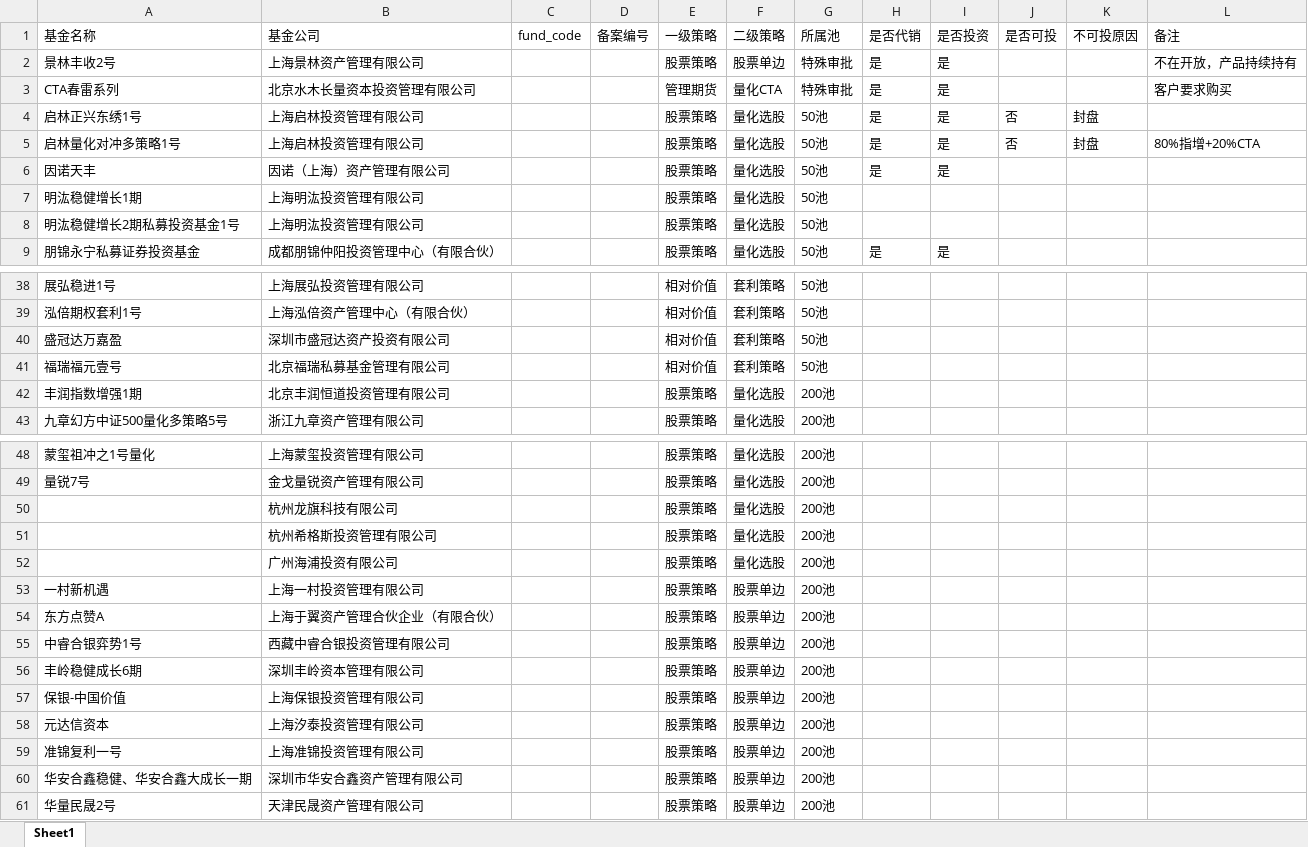
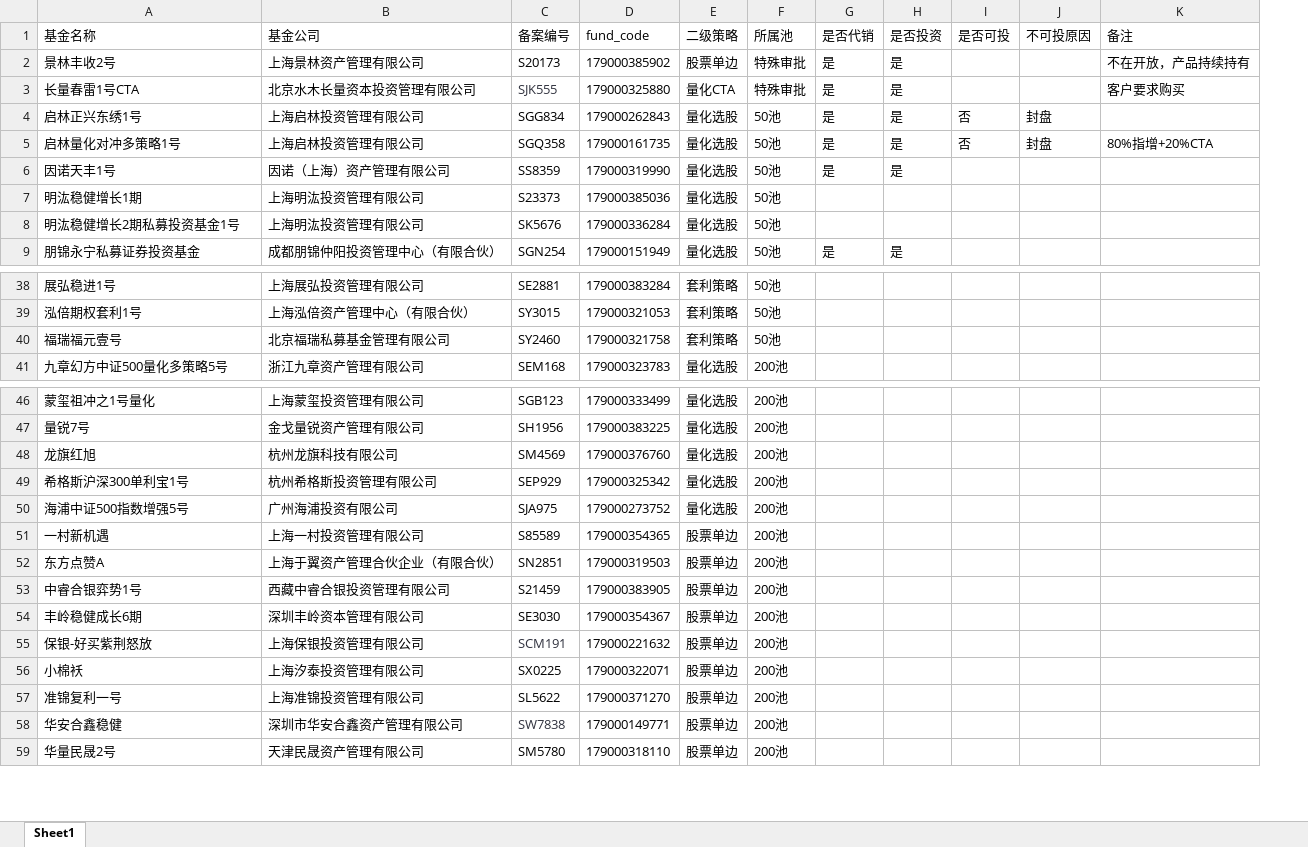
Before and after one commit to webclinic017/Myfp_manage_tool, an Excel workbook: Data/Funds Data/pool.xlsx, sheet Sheet1, drawn as a sheet; only a part is shown, gaps mark what is left out; values as stored, in another font and other column widths than the file's, no borders; removed rows and columns are numbered as before the commit, all else as after; rows hold the shown columns only; the diff covers the shown part only; the diff names each change by its address in the sheet, - before the commit and + after, or states it on an @@ line.

Commit message:
update pool

```diff
--- a/Data/Funds Data/pool.xlsx (sheet Sheet1)
+++ b/Data/Funds Data/pool.xlsx (sheet Sheet1)
-column C (fund_code), empty
-column D (备案编号), empty
-column E (一级策略), rows 2-9: 股票策略 | 管理期货 | 股票策略 | 股票策略 | 股票策略 | 股票策略 | 股票策略 | 股票策略; rows 38-39: 相对价值 | 相对价值; row 41: 相对价值; row 43: 股票策略; rows 48-61: all 股票策略
+column C (备案编号), rows 2-9: S20173 | SJK555 | SGG834 | SGQ358 | SS8359 | S23373 | SK5676 | SGN254; rows 38-41: SE2881 | SY3015 | SY2460 | SEM168; rows 46-59: SGB123 | SH1956 | SM4569 | SEP929 | SJA975 | S85589 | SN2851 | S21459 | SE3030 | SCM191 | SX0225 | SL5622 | SW7838 | SM5780
+column D (fund_code), rows 2-9: 179000385902 | 179000325880 | 179000262843 | 179000161735 | 179000319990 | 179000385036 | 179000336284 | 179000151949; rows 38-41: 179000383284 | 179000321053 | 179000321758 | 179000323783; rows 46-59: 179000333499 | 179000383225 | 179000376760 | 179000325342 | 179000273752 | 179000354365 | 179000319503 | 179000383905 | 179000354367 | 179000221632 | 179000322071 | 179000371270 | 179000149771 | 179000318110
-A3 (基金名称): CTA春雷系列
+A3 (基金名称): 长量春雷1号CTA
-A6 (基金名称): 因诺天丰
+A6 (基金名称): 因诺天丰1号
-row 40: 盛冠达万嘉盈 | 深圳市盛冠达资产投资有限公司 |  |  | 相对价值 | 套利策略 | 50池
-row 42: 丰润指数增强1期 | 北京丰润恒道投资管理有限公司 |  |  | 股票策略 | 量化选股 | 200池
-A48 (基金名称): (empty)
+A48 (基金名称): 龙旗红旭
-A49 (基金名称): (empty)
+A49 (基金名称): 希格斯沪深300单利宝1号
-A50 (基金名称): (empty)
+A50 (基金名称): 海浦中证500指数增强5号
-A55 (基金名称): 保银-中国价值
+A55 (基金名称): 保银-好买紫荆怒放
-A56 (基金名称): 元达信资本
+A56 (基金名称): 小棉袄
-A58 (基金名称): 华安合鑫稳健、华安合鑫大成长一期
+A58 (基金名称): 华安合鑫稳健
```
Also changed, not shown: 1 removed row and 19 edited cells elsewhere in this sheet, 10 other files.
